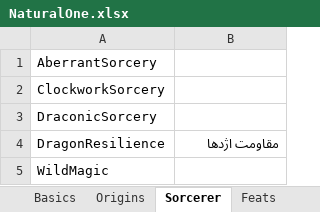
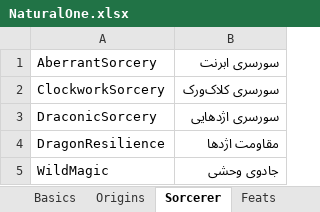
Before and after one commit to amiroo54/PHBTranslation, an Excel workbook: dictionaries/NaturalOne.xlsx, sheet Sorcerer, drawn as a sheet; values as stored, in another font and other column widths than the file's, no borders; the diff names each change by its address in the sheet, - before the commit and + after, or states it on an @@ line.

```diff
--- a/dictionaries/NaturalOne.xlsx (sheet Sorcerer)
+++ b/dictionaries/NaturalOne.xlsx (sheet Sorcerer)
-B1: (empty)
+B1: سورسری ابرنت
-B2: (empty)
+B2: سورسری کلاک‌ورک
-B3: (empty)
+B3: سورسری اژدهایی
-B5: (empty)
+B5: جادوی وحشی
```
Also changed, not shown: sheet Barbarian, sheet Basics, sheet Warlock, sheet Cleric, sheet Feats, sheet Druid, 8 more sheets, dictionaries/FinalDict.xlsx, dictionaries/SneakPeak.xlsx.
